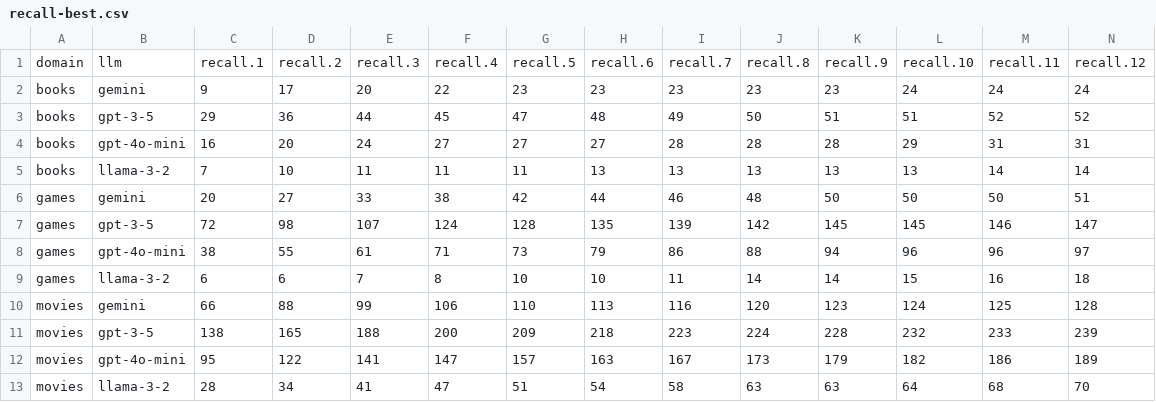
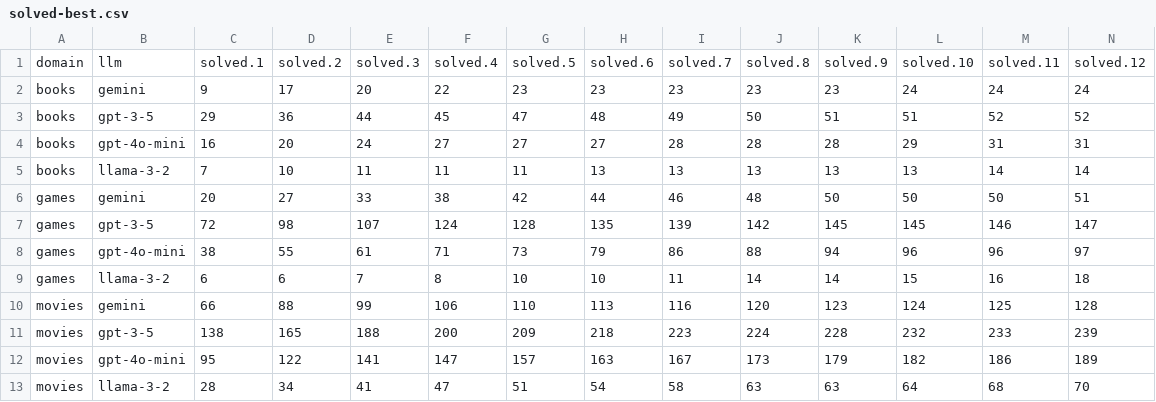
Before and after one commit to biirrr/llms-complex-leisure-search, a CSV file: analysis/solved-best.csv (was analysis/recall-best.csv), drawn as a sheet; only a part is shown; removed rows and columns are numbered as before the commit, all else as after; rows hold the shown columns only; the diff names each change by its address in the sheet, - before the commit and + after, or states it on an @@ line.

Commit message:
Renamed recall to solved

```diff
--- a/analysis/recall-best.csv
+++ b/analysis/solved-best.csv
-row 1: domain | llm | recall.1 | recall.2 | recall.3 | recall.4 | recall.5 | recall.6 | recall.7 | recall.8 | recall.9 | recall.10 | recall.11 | recall.12
+row 1: domain | llm | solved.1 | solved.2 | solved.3 | solved.4 | solved.5 | solved.6 | solved.7 | solved.8 | solved.9 | solved.10 | solved.11 | solved.12
```
Also changed, not shown: analysis/solved.csv, 2 other files.
